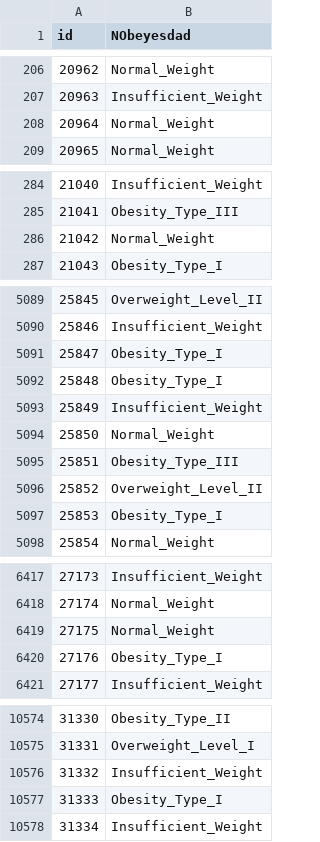
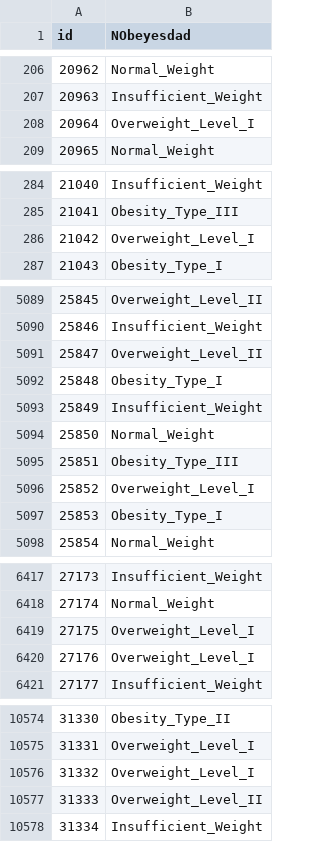
Before and after one commit to yashksaini-coder/Multi-Class-Prediction-of-Obesity-Risk, a CSV file: submission.csv, drawn as a sheet; only a part is shown, gaps mark what is left out; the diff covers the shown part only.

```diff
--- a/submission.csv
+++ b/submission.csv
@@ -207,3 +207,3 @@ id,NObeyesdad
 20963,Insufficient_Weight
-20964,Normal_Weight
+20964,Overweight_Level_I
 20965,Normal_Weight
@@ -285,3 +285,3 @@ id,NObeyesdad
 21041,Obesity_Type_III
-21042,Normal_Weight
+21042,Overweight_Level_I
 21043,Obesity_Type_I
@@ -5090,3 +5090,3 @@ id,NObeyesdad
 25846,Insufficient_Weight
-25847,Obesity_Type_I
+25847,Overweight_Level_II
 25848,Obesity_Type_I
@@ -5095,3 +5095,3 @@ id,NObeyesdad
 25851,Obesity_Type_III
-25852,Overweight_Level_II
+25852,Overweight_Level_I
 25853,Obesity_Type_I
@@ -6418,4 +6418,4 @@ id,NObeyesdad
 27174,Normal_Weight
-27175,Normal_Weight
-27176,Obesity_Type_I
+27175,Overweight_Level_I
+27176,Overweight_Level_I
 27177,Insufficient_Weight
@@ -10575,4 +10575,4 @@ id,NObeyesdad
 31331,Overweight_Level_I
-31332,Insufficient_Weight
-31333,Obesity_Type_I
+31332,Overweight_Level_I
+31333,Overweight_Level_II
 31334,Insufficient_Weight
```
Also changed, not shown: 121 edited cells elsewhere in this file, 1 other file.
